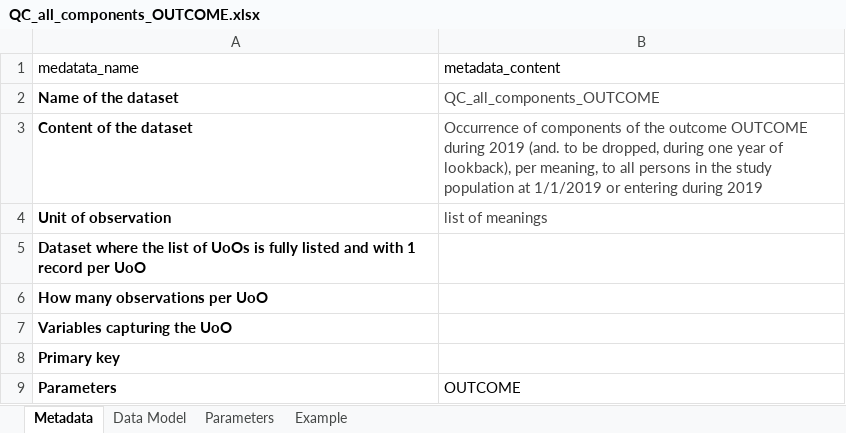
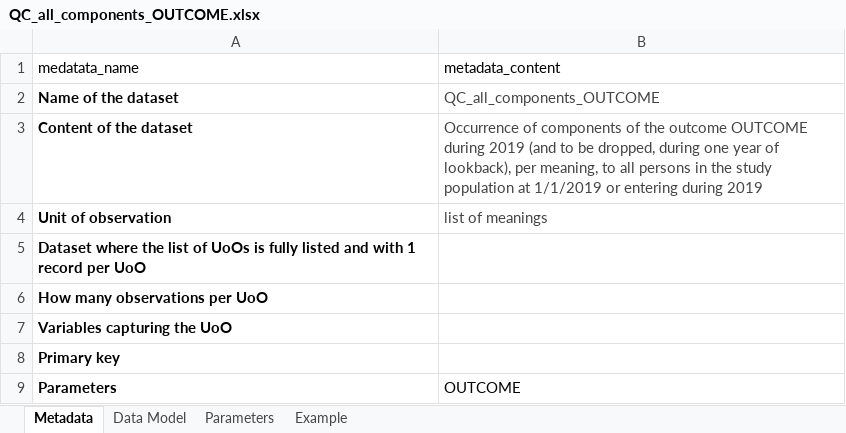
Before and after one commit to DavideMessinaARS/test_website, an Excel workbook: R/codebooks/QC_all_components_OUTCOME.xlsx, sheet Metadata, drawn as a sheet; values as stored, in another font and other column widths than the file's, no borders; the diff names each change by its address in the sheet, - before the commit and + after, or states it on an @@ line.

```diff
--- a/R/codebooks/QC_all_components_OUTCOME.xlsx (sheet Metadata)
+++ b/R/codebooks/QC_all_components_OUTCOME.xlsx (sheet Metadata)
-B3 (metadata_content): …during 2019 (and. to be…
+B3 (metadata_content): …during 2019 (and to be…
```
Also changed, not shown: R/codebooks/D3_TD_variable_COVID.xlsx, R/codebooks/D3_TD_variable_comedication.xlsx, 6 other files.
